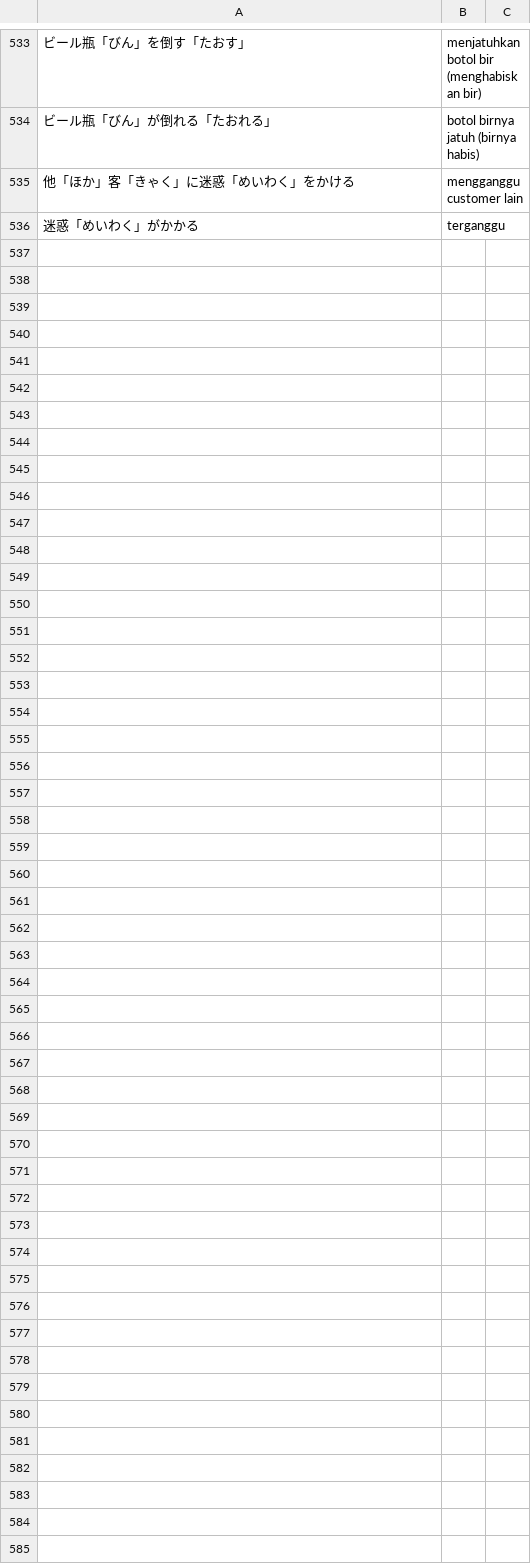
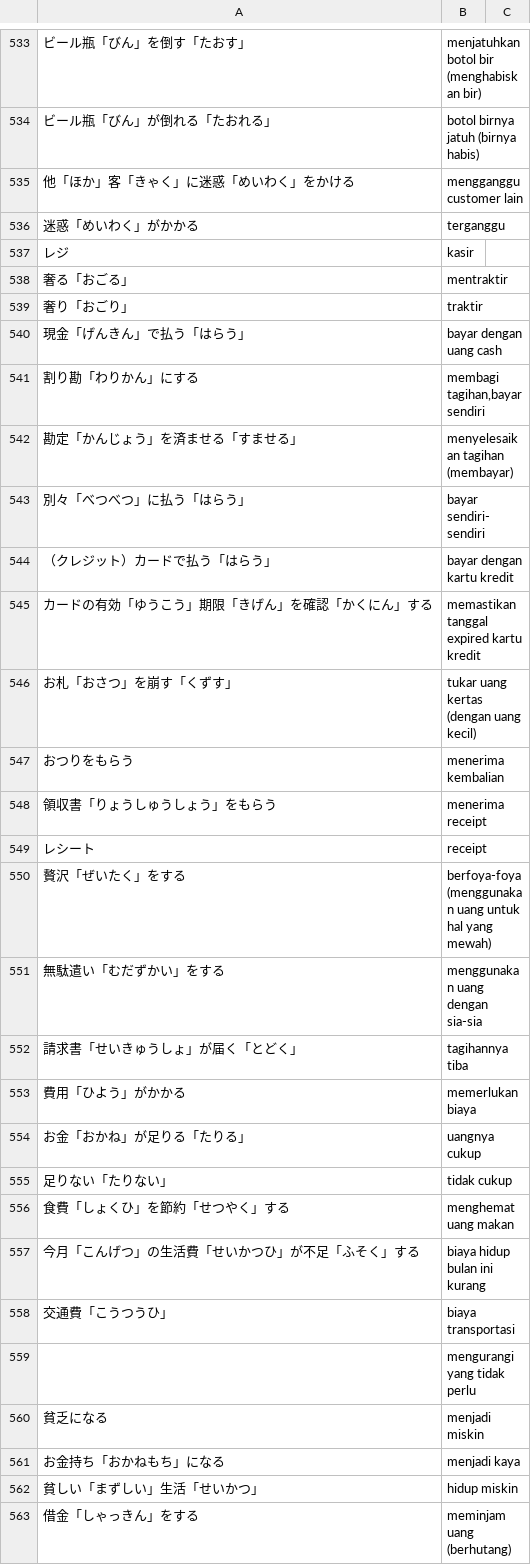
Before and after one commit to moemoe89/simple-quizify, a CSV file: muzukashii-nihongo-n3-kosakata-jp-to-id.csv, drawn as a sheet; only a part is shown, gaps mark what is left out; the diff names each change by its address in the sheet, - before the commit and + after, or states it on an @@ line.

Commit message:
feat: add muzukashii nihongo N3 vocabulary day 18

```diff
--- a/muzukashii-nihongo-n3-kosakata-jp-to-id.csv
+++ b/muzukashii-nihongo-n3-kosakata-jp-to-id.csv
+row 537: レジ | kasir
+row 538: 奢る「おごる」 | mentraktir
+row 539: 奢り「おごり」 | traktir
+row 540: 現金「げんきん」で払う「はらう」 | bayar dengan uang cash
+row 541: 割り勘「わりかん」にする | membagi tagihan,bayar sendiri
+row 542: 勘定「かんじょう」を済ませる「すませる」 | menyelesaikan tagihan (membayar)
+row 543: 別々「べつべつ」に払う「はらう」 | bayar sendiri-sendiri
+row 544: （クレジット）カードで払う「はらう」 | bayar dengan kartu kredit
+row 545: カードの有効「ゆうこう」期限「きげん」を確認「かくにん」する | memastikan tanggal expired kartu kredit
+row 546: お札「おさつ」を崩す「くずす」 | tukar uang kertas (dengan uang kecil)
+row 547: おつりをもらう | menerima kembalian
+row 548: 領収書「りょうしゅうしょう」をもらう | menerima receipt
+row 549: レシート | receipt
+row 550: 贅沢「ぜいたく」をする | berfoya-foya (menggunakan uang untuk hal yang mewah)
+row 551: 無駄遣い「むだずかい」をする | menggunakan uang dengan sia-sia
+row 552: 請求書「せいきゅうしょ」が届く「とどく」 | tagihannya tiba
+row 553: 費用「ひよう」がかかる | memerlukan biaya
+row 554: お金「おかね」が足りる「たりる」 | uangnya cukup
+row 555: 足りない「たりない」 | tidak cukup
+row 556: 食費「しょくひ」を節約「せつやく」する | menghemat uang makan
+row 557: 今月「こんげつ」の生活費「せいかつひ」が不足「ふそく」する | biaya hidup bulan ini kurang
+row 558: 交通費「こうつうひ」 | biaya transportasi
+row 559:  | mengurangi yang tidak perlu
+row 560: 貧乏になる | menjadi miskin
+row 561: お金持ち「おかねもち」になる | menjadi kaya
+row 562: 貧しい「まずしい」生活「せいかつ」 | hidup miskin
+row 563: 借金「しゃっきん」をする | meminjam uang (berhutang)
```
